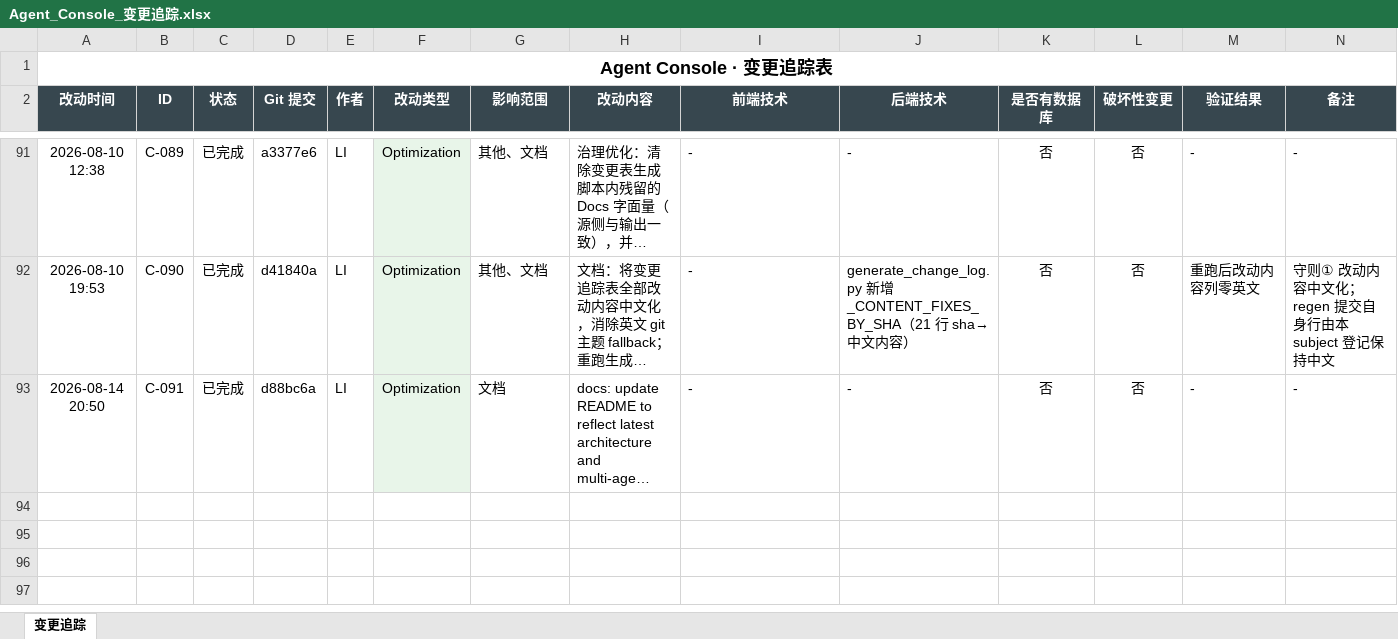
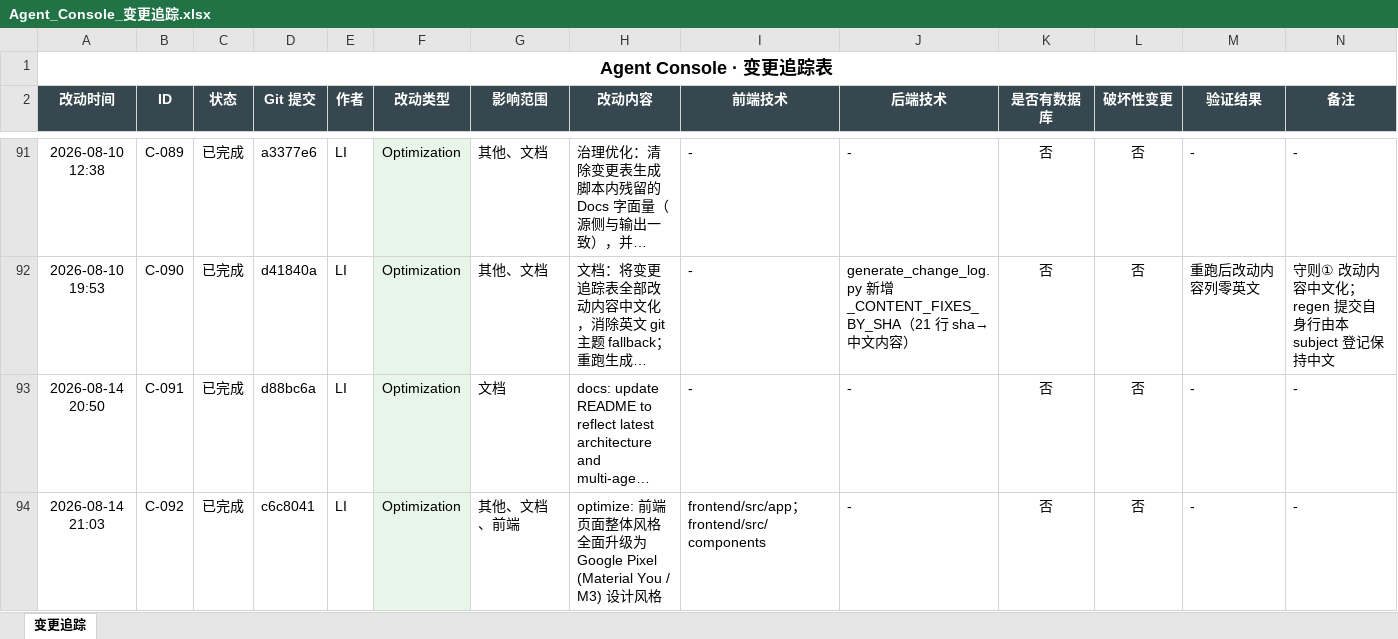
Before and after one commit to liwe123/Agent-Togterher, an Excel workbook: docs/Agent_Console_变更追踪.xlsx, sheet 变更追踪, drawn as a sheet; only a part is shown, gaps mark what is left out; long unchanged cells end in …; values as stored, in another font and other column widths than the file's, no borders; the diff names each change by its address in the sheet, - before the commit and + after, or states it on an @@ line.

Commit message:
docs: 同步 Google Pixel 风格优化至变更追踪表与 PRD.html

```diff
--- a/docs/Agent_Console_变更追踪.xlsx (sheet 变更追踪)
+++ b/docs/Agent_Console_变更追踪.xlsx (sheet 变更追踪)
+row 94: 2026-08-14 21:03 | C-092 | 已完成 | c6c8041 | LI | Optimization | 其他、文档、前端 | optimize: 前端页面整体风格全面升级为 Google Pixel (Material You / M3) 设计风格 | frontend/src/app；frontend/src/components | - | 否 | 否 | - | -
```
Also changed, not shown: 2 other files.
